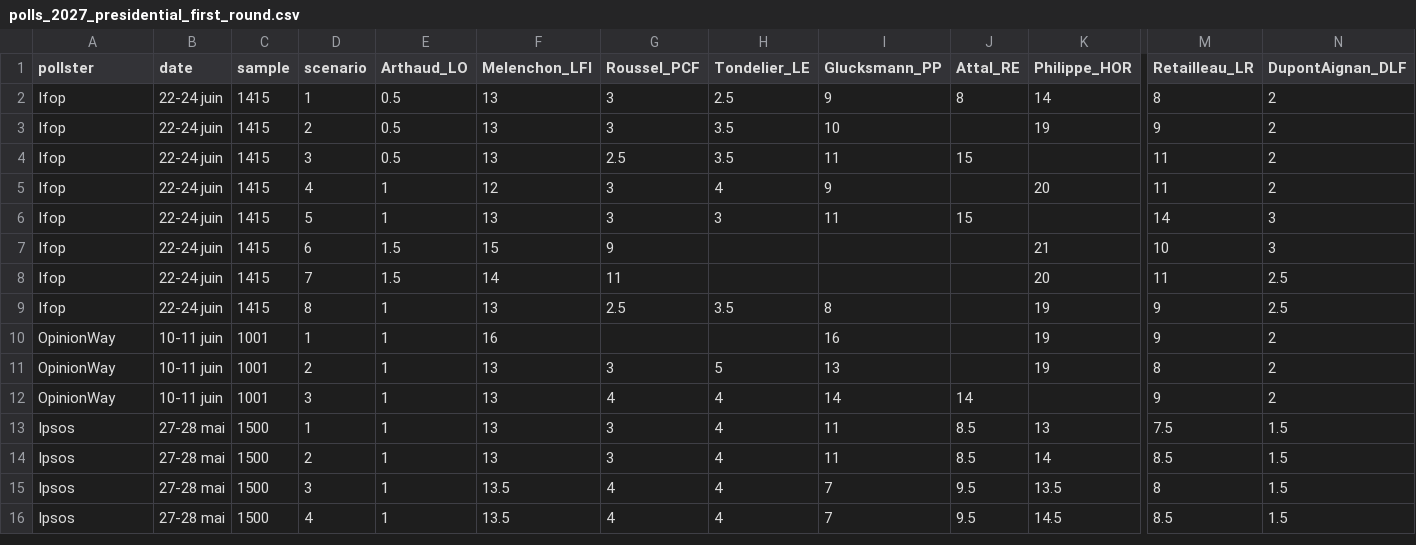
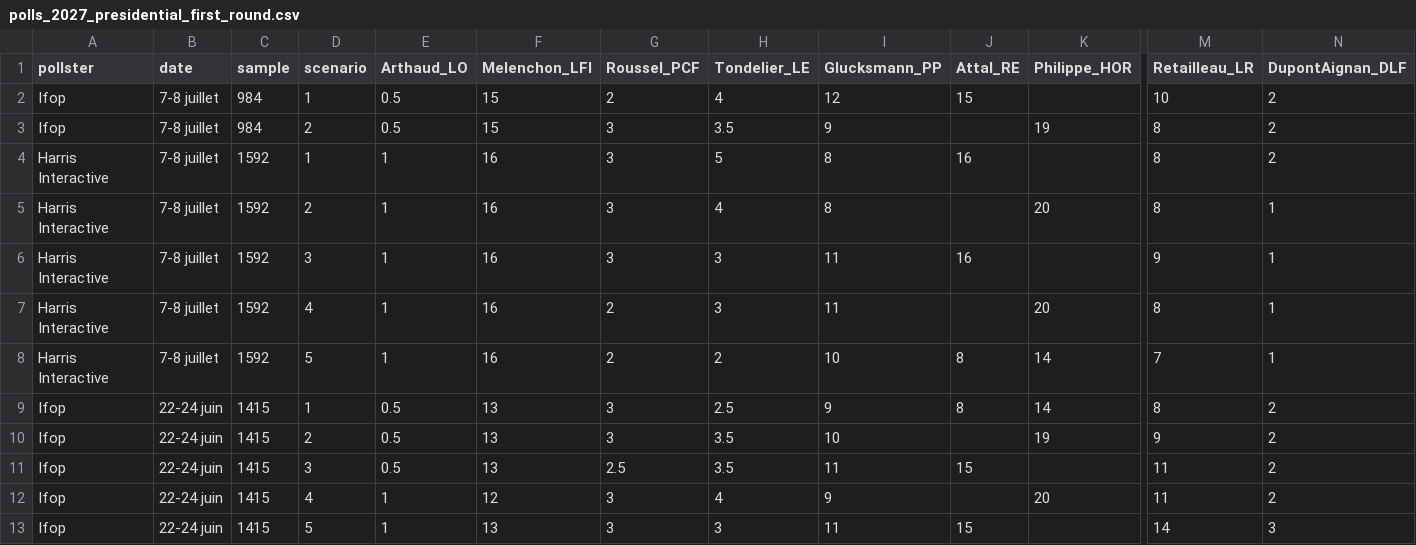
Before and after one commit to agoldhammer/frelec, a CSV file: data/polls_2027_presidential_first_round.csv, drawn as a sheet; only a part is shown, gaps mark what is left out; the shorter side is filled out with more unchanged rows; rows hold the shown columns only; the diff names each change by its address in the sheet, - before the commit and + after, or states it on an @@ line.

```diff
--- a/data/polls_2027_presidential_first_round.csv
+++ b/data/polls_2027_presidential_first_round.csv
+row 2: Ifop | 7-8 juillet | 984 | 1 | 0.5 | 15 | 2 | 4 | 12 | 15 |  | 10 | 2
+row 3: Ifop | 7-8 juillet | 984 | 2 | 0.5 | 15 | 3 | 3.5 | 9 |  | 19 | 8 | 2
+row 4: Harris Interactive | 7-8 juillet | 1592 | 1 | 1 | 16 | 3 | 5 | 8 | 16 |  | 8 | 2
+row 5: Harris Interactive | 7-8 juillet | 1592 | 2 | 1 | 16 | 3 | 4 | 8 |  | 20 | 8 | 1
+row 6: Harris Interactive | 7-8 juillet | 1592 | 3 | 1 | 16 | 3 | 3 | 11 | 16 |  | 9 | 1
+row 7: Harris Interactive | 7-8 juillet | 1592 | 4 | 1 | 16 | 2 | 3 | 11 |  | 20 | 8 | 1
+row 8: Harris Interactive | 7-8 juillet | 1592 | 5 | 1 | 16 | 2 | 2 | 10 | 8 | 14 | 7 | 1
```
Also changed, not shown: 4 other files.
